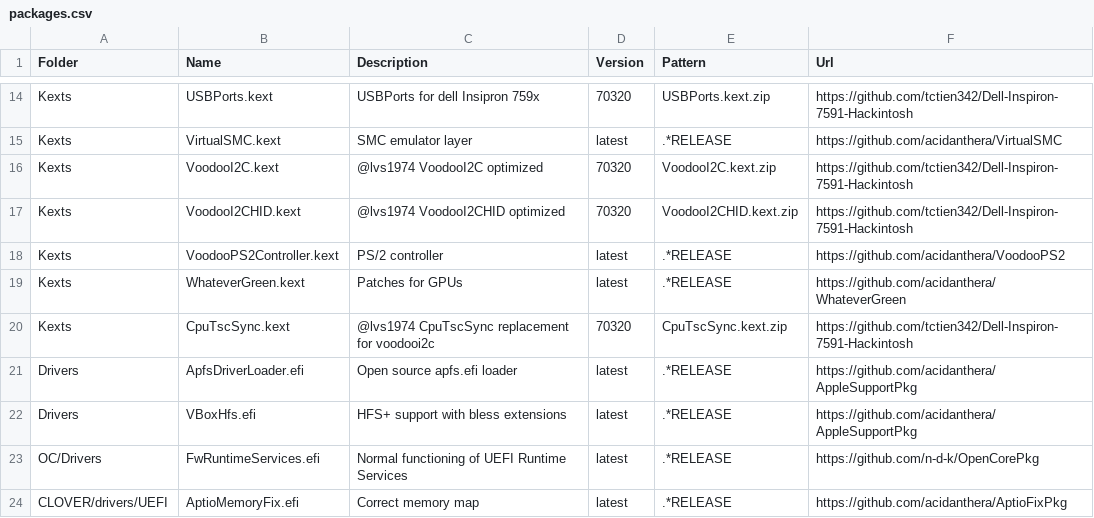
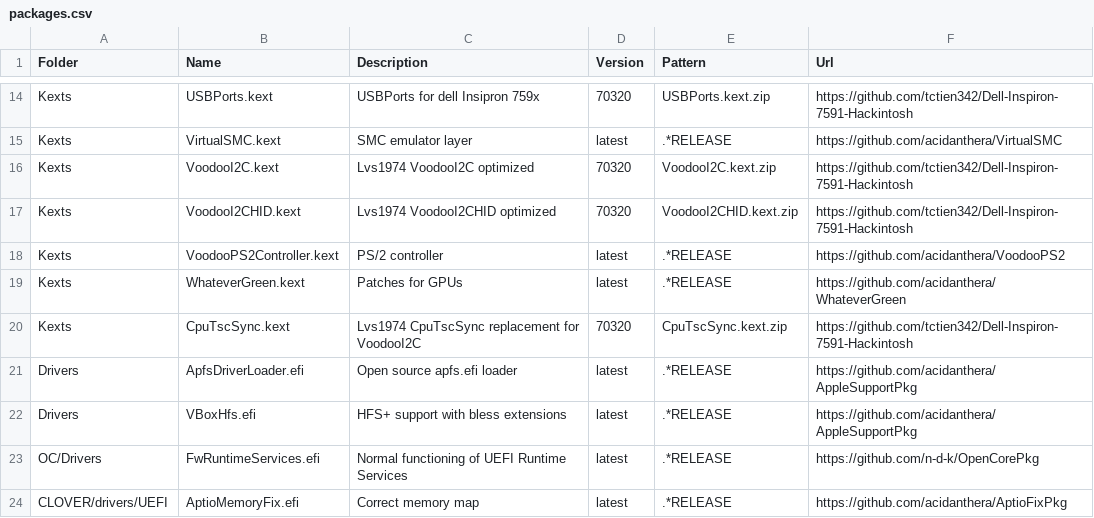
Before and after one commit to tctien342/Dell-Inspiron-7591-Hackintosh, a CSV file: packages.csv, drawn as a sheet; only a part is shown, gaps mark what is left out.

```diff
--- a/packages.csv
+++ b/packages.csv
@@ -15,7 +15,7 @@ Kexts,USBPorts.kext,USBPorts for dell Insipron 759x,70320,USBPorts.kext.zip,http
 Kexts,VirtualSMC.kext,SMC emulator layer,latest,.*RELEASE,https://github.com/acidanthera/VirtualSMC
-Kexts,VoodooI2C.kext,@lvs1974 VoodooI2C optimized,70320,VoodooI2C.kext.zip,https://github.com/tctien342/Dell-Inspiron-7591-Hackintosh
-Kexts,VoodooI2CHID.kext,@lvs1974 VoodooI2CHID optimized,70320,VoodooI2CHID.kext.zip,https://github.com/tctien342/Dell-Inspiron-7591-Hackintosh
+Kexts,VoodooI2C.kext,Lvs1974 VoodooI2C optimized,70320,VoodooI2C.kext.zip,https://github.com/tctien342/Dell-Inspiron-7591-Hackintosh
+Kexts,VoodooI2CHID.kext,Lvs1974 VoodooI2CHID optimized,70320,VoodooI2CHID.kext.zip,https://github.com/tctien342/Dell-Inspiron-7591-Hackintosh
 Kexts,VoodooPS2Controller.kext,PS/2 controller,latest,.*RELEASE,https://github.com/acidanthera/VoodooPS2
 Kexts,WhateverGreen.kext,Patches for GPUs,latest,.*RELEASE,https://github.com/acidanthera/WhateverGreen
-Kexts,CpuTscSync.kext,@lvs1974 CpuTscSync replacement for voodooi2c,70320,CpuTscSync.kext.zip,https://github.com/tctien342/Dell-Inspiron-7591-Hackintosh
+Kexts,CpuTscSync.kext,Lvs1974 CpuTscSync replacement for VoodooI2C,70320,CpuTscSync.kext.zip,https://github.com/tctien342/Dell-Inspiron-7591-Hackintosh
 Drivers,ApfsDriverLoader.efi,Open source apfs.efi loader,latest,.*RELEASE,https://github.com/acidanthera/AppleSupportPkg
```
Also changed, not shown: 2 other files.
